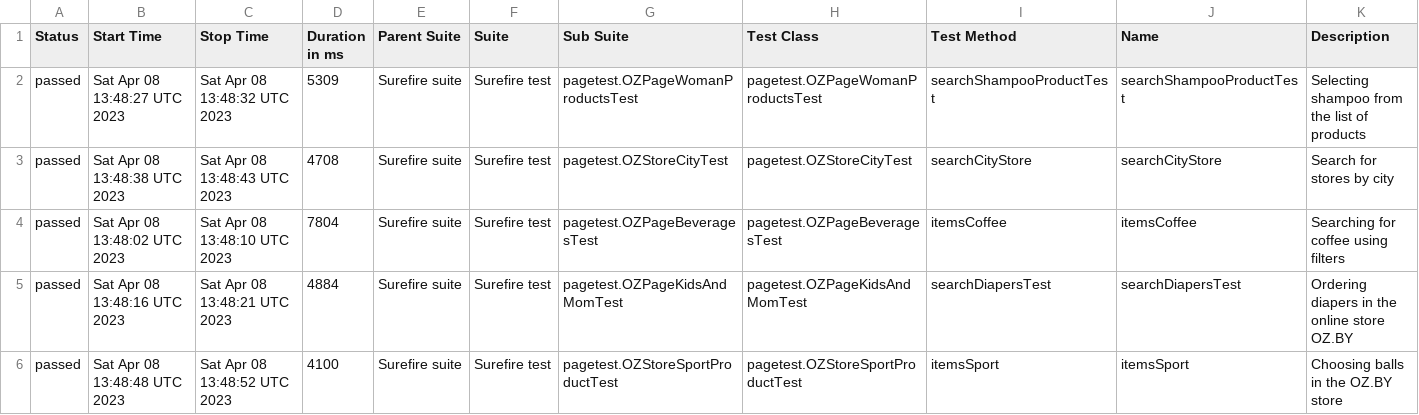
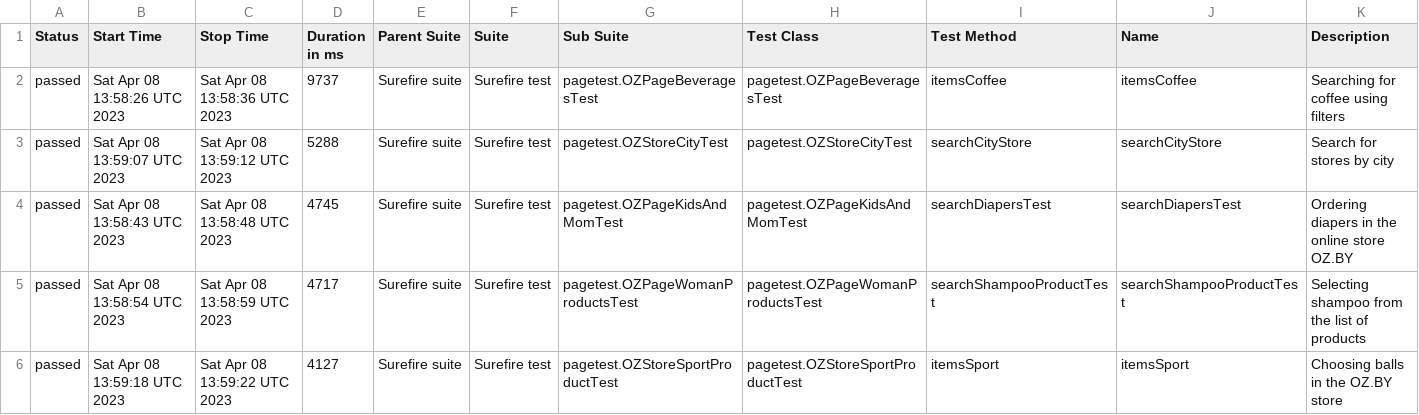
Before and after one commit to FreePoet63/OZProject, a CSV file: data/suites.csv, drawn as a sheet.

```diff
--- a/data/suites.csv
+++ b/data/suites.csv
@@ -1,6 +1,6 @@
 "Status","Start Time","Stop Time","Duration in ms","Parent Suite","Suite","Sub Suite","Test Class","Test Method","Name","Description"
-"passed","Sat Apr 08 13:48:27 UTC 2023","Sat Apr 08 13:48:32 UTC 2023","5309","Surefire suite","Surefire test","pagetest.OZPageWomanProductsTest","pagetest.OZPageWomanProductsTest","searchShampooProductTest","searchShampooProductTest","Selecting shampoo from the list of products"
-"passed","Sat Apr 08 13:48:38 UTC 2023","Sat Apr 08 13:48:43 UTC 2023","4708","Surefire suite","Surefire test","pagetest.OZStoreCityTest","pagetest.OZStoreCityTest","searchCityStore","searchCityStore","Search for stores by city"
-"passed","Sat Apr 08 13:48:02 UTC 2023","Sat Apr 08 13:48:10 UTC 2023","7804","Surefire suite","Surefire test","pagetest.OZPageBeveragesTest","pagetest.OZPageBeveragesTest","itemsCoffee","itemsCoffee","Searching for coffee using filters"
-"passed","Sat Apr 08 13:48:16 UTC 2023","Sat Apr 08 13:48:21 UTC 2023","4884","Surefire suite","Surefire test","pagetest.OZPageKidsAndMomTest","pagetest.OZPageKidsAndMomTest","searchDiapersTest","searchDiapersTest","Ordering diapers in the online store OZ.BY"
-"passed","Sat Apr 08 13:48:48 UTC 2023","Sat Apr 08 13:48:52 UTC 2023","4100","Surefire suite","Surefire test","pagetest.OZStoreSportProductTest","pagetest.OZStoreSportProductTest","itemsSport","itemsSport","Choosing balls in the OZ.BY store"
+"passed","Sat Apr 08 13:58:26 UTC 2023","Sat Apr 08 13:58:36 UTC 2023","9737","Surefire suite","Surefire test","pagetest.OZPageBeveragesTest","pagetest.OZPageBeveragesTest","itemsCoffee","itemsCoffee","Searching for coffee using filters"
+"passed","Sat Apr 08 13:59:07 UTC 2023","Sat Apr 08 13:59:12 UTC 2023","5288","Surefire suite","Surefire test","pagetest.OZStoreCityTest","pagetest.OZStoreCityTest","searchCityStore","searchCityStore","Search for stores by city"
+"passed","Sat Apr 08 13:58:43 UTC 2023","Sat Apr 08 13:58:48 UTC 2023","4745","Surefire suite","Surefire test","pagetest.OZPageKidsAndMomTest","pagetest.OZPageKidsAndMomTest","searchDiapersTest","searchDiapersTest","Ordering diapers in the online store OZ.BY"
+"passed","Sat Apr 08 13:58:54 UTC 2023","Sat Apr 08 13:58:59 UTC 2023","4717","Surefire suite","Surefire test","pagetest.OZPageWomanProductsTest","pagetest.OZPageWomanProductsTest","searchShampooProductTest","searchShampooProductTest","Selecting shampoo from the list of products"
+"passed","Sat Apr 08 13:59:18 UTC 2023","Sat Apr 08 13:59:22 UTC 2023","4127","Surefire suite","Surefire test","pagetest.OZStoreSportProductTest","pagetest.OZStoreSportProductTest","itemsSport","itemsSport","Choosing balls in the OZ.BY store"
```
Also changed, not shown: data/behaviors.csv, 34 other files.
